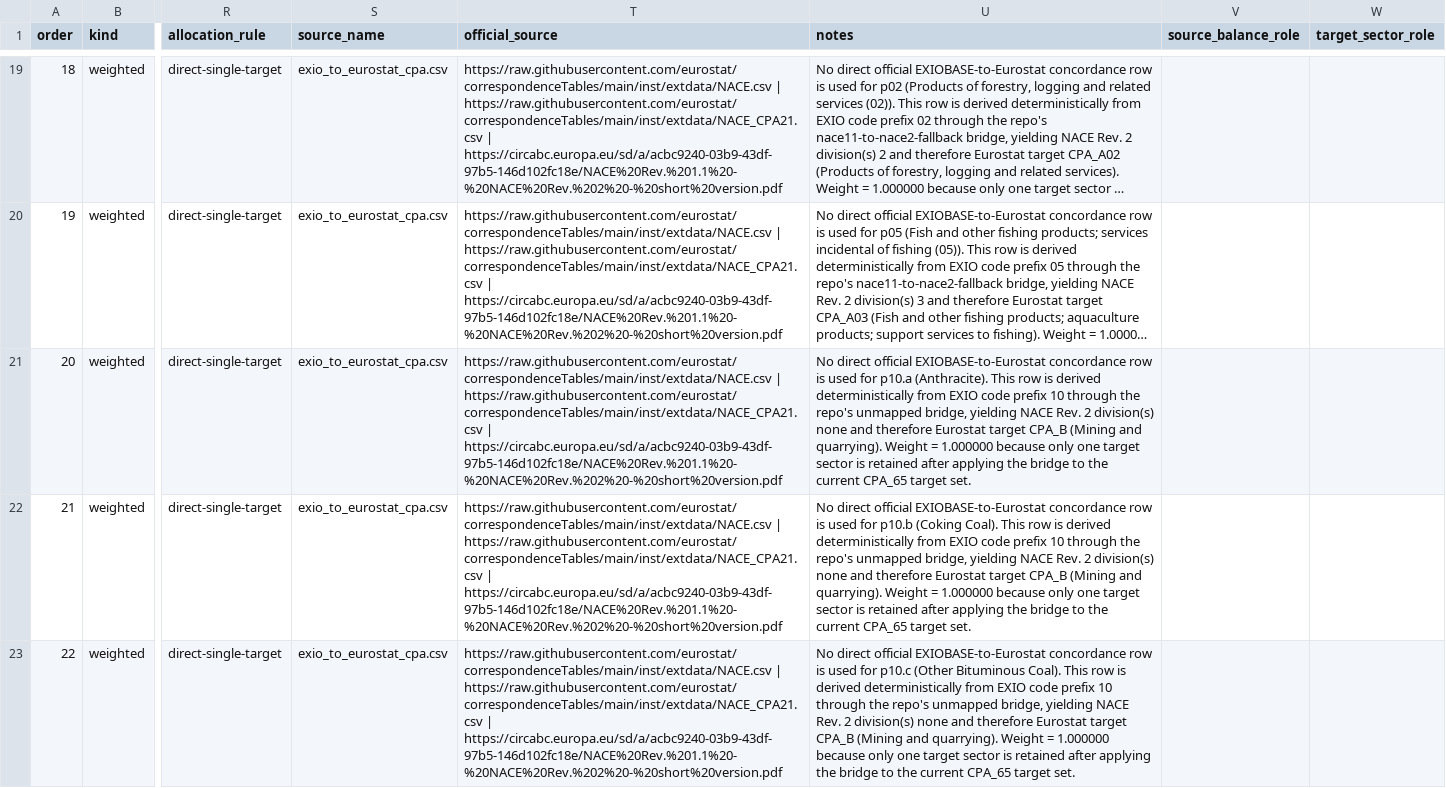
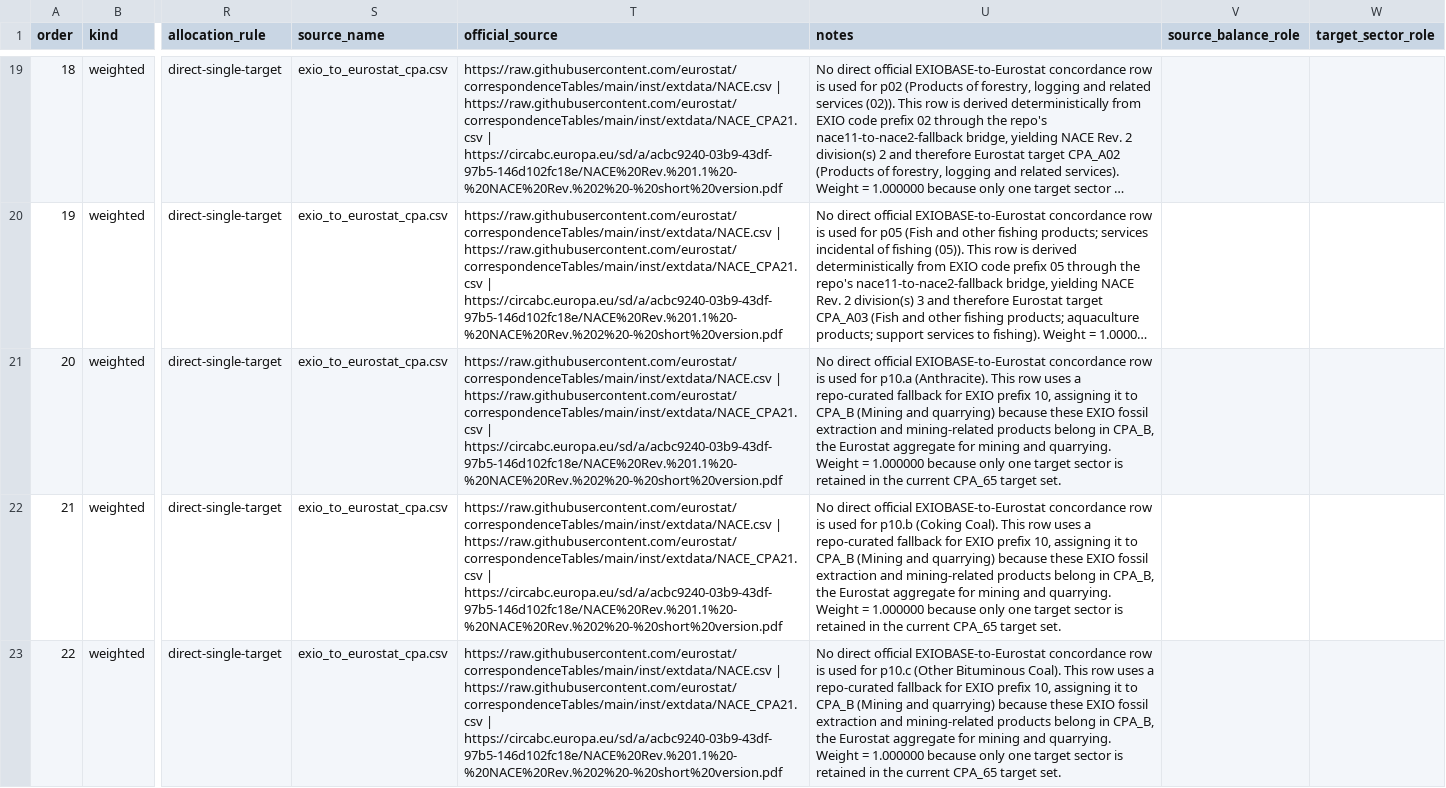
Before and after one commit to EcolEconModels/MRIO, a CSV file: scripts/mappings/exio_to_eurostat_cpa_products.csv, drawn as a sheet; only a part is shown, gaps mark what is left out; long unchanged cells end in …; the diff covers the shown part only; the diff names each change by its address in the sheet, - before the commit and + after, or states it on an @@ line.

Commit message:
Clean EXIO fallback mapping notes
Rewrite 15 active EXIO-to-Eurostat CPA fallback notes that used malformed empty-division wording. Fossil extraction rows now state the CPA_B mining and quarrying rationale, and gas/energy-network rows now state the CPA_D electricity, gas, steam and air conditioning rationale.

Record the final local inspection in MAPPING_UPDATE_AUDIT.md: product dictionary has 5,522 rows, 0 blank descriptions, 0 blank provenance values, 21 description==label rows, and all 21 are explicit fallback rows; industry dictionary has 996 rows with the same 0 blank fields and 21 explicit fallback rows.

Preserve liquid-biofuel semantics: p24.g/p24.h/p24.i remain statistically CPA_C20, remain ENERGY_GREEN in green/brown reaggregation, and the remaining C20 rows stay CPA_C20_others.

Checks run: dictionary inspection snippets, malformed phrase scan over scripts CSV/MD files, biofuel mapping invariant snippet, grep over scripts/mappings and scripts/pipelines for p24.g/p24.h/p24.i, and .venv/bin/python -m pytest -q tests/test_mapping_integrity.py. No new tests or temporary validation files are committed.

```diff
--- a/scripts/mappings/exio_to_eurostat_cpa_products.csv
+++ b/scripts/mappings/exio_to_eurostat_cpa_products.csv
-U21 (notes): …This row is derived deterministically from EXIO code prefix 10 through the repo's unmapped bridge, yielding NACE Rev. 2 division(s) none and therefore Eurostat target CPA_B (Mining and quarrying). Weight = 1.000000 because only one target sector is retained after applying the bridge to the current…
+U21 (notes): …This row uses a repo-curated fallback for EXIO prefix 10, assigning it to CPA_B (Mining and quarrying) because these EXIO fossil extraction and mining-related products belong in CPA_B, the Eurostat aggregate for mining and quarrying. Weight = 1.000000 because only one target sector is retained in the current…
-U22 (notes): …This row is derived deterministically from EXIO code prefix 10 through the repo's unmapped bridge, yielding NACE Rev. 2 division(s) none and therefore Eurostat target CPA_B (Mining and quarrying). Weight = 1.000000 because only one target sector is retained after applying the bridge to the current…
+U22 (notes): …This row uses a repo-curated fallback for EXIO prefix 10, assigning it to CPA_B (Mining and quarrying) because these EXIO fossil extraction and mining-related products belong in CPA_B, the Eurostat aggregate for mining and quarrying. Weight = 1.000000 because only one target sector is retained in the current…
-U23 (notes): …This row is derived deterministically from EXIO code prefix 10 through the repo's unmapped bridge, yielding NACE Rev. 2 division(s) none and therefore Eurostat target CPA_B (Mining and quarrying). Weight = 1.000000 because only one target sector is retained after applying the bridge to the current…
+U23 (notes): …This row uses a repo-curated fallback for EXIO prefix 10, assigning it to CPA_B (Mining and quarrying) because these EXIO fossil extraction and mining-related products belong in CPA_B, the Eurostat aggregate for mining and quarrying. Weight = 1.000000 because only one target sector is retained in the current…
```
Also changed, not shown: 12 edited cells elsewhere in this file, 1 other file.
